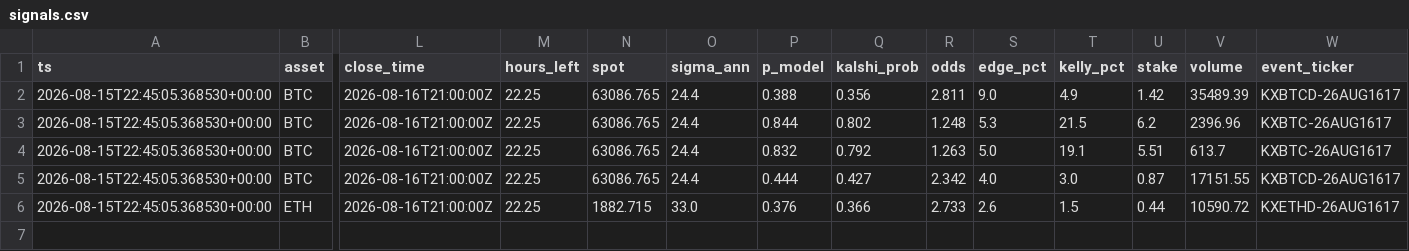
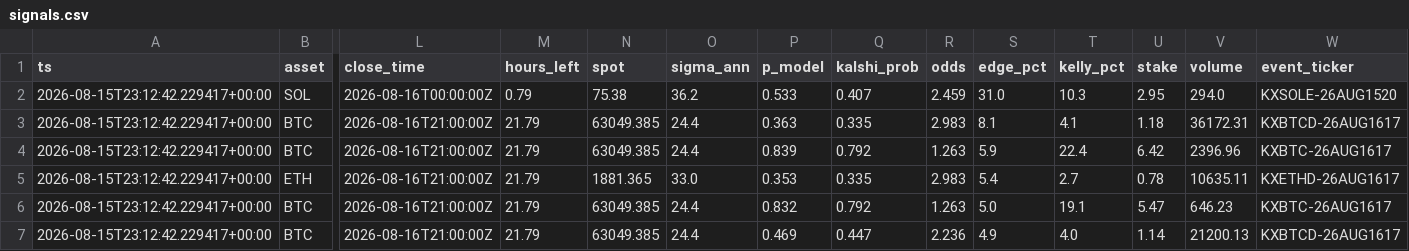
Before and after one commit to JorgeCampe/crypto-signals-bot, a CSV file: crypto_signals_bot/data/signals.csv, drawn as a sheet; only a part is shown, gaps mark what is left out; removed rows and columns are numbered as before the commit, all else as after; rows hold the shown columns only; the diff names each change by its address in the sheet, - before the commit and + after, or states it on an @@ line.

```diff
--- a/crypto_signals_bot/data/signals.csv
+++ b/crypto_signals_bot/data/signals.csv
+row 2: 2026-08-15T23:12:42.229417+00:00 | SOL | 2026-08-16T00:00:00Z | 0.79 | 75.38 | 36.2 | 0.533 | 0.407 | 2.459 | 31.0 | 10.3 | 2.95 | 294.0 | KXSOLE-26AUG1520
-A3:A4 (ts): 2026-08-15T22:45:05.368530+00:00
+A3:A4 (ts): 2026-08-15T23:12:42.229417+00:00
-M3:M4 (hours_left): 22.25
+M3:M4 (hours_left): 21.79
-N3:N4 (spot): 63086.765
+N3:N4 (spot): 63049.385
-P3 (p_model): 0.388
+P3 (p_model): 0.363
-Q3 (kalshi_prob): 0.356
+Q3 (kalshi_prob): 0.335
-R3 (odds): 2.811
+R3 (odds): 2.983
-S3 (edge_pct): 9.0
+S3 (edge_pct): 8.1
-T3 (kelly_pct): 4.9
+T3 (kelly_pct): 4.1
-U3 (stake): 1.42
+U3 (stake): 1.18
-V3 (volume): 35489.39
+V3 (volume): 36172.31
-P4 (p_model): 0.844
+P4 (p_model): 0.839
-Q4 (kalshi_prob): 0.802
+Q4 (kalshi_prob): 0.792
-R4 (odds): 1.248
+R4 (odds): 1.263
-S4 (edge_pct): 5.3
+S4 (edge_pct): 5.9
-T4 (kelly_pct): 21.5
+T4 (kelly_pct): 22.4
-U4 (stake): 6.2
+U4 (stake): 6.42
+row 5: 2026-08-15T23:12:42.229417+00:00 | ETH | 2026-08-16T21:00:00Z | 21.79 | 1881.365 | 33.0 | 0.353 | 0.335 | 2.983 | 5.4 | 2.7 | 0.78 | 10635.11 | KXETHD-26AUG1617
-A6:A7 (ts): 2026-08-15T22:45:05.368530+00:00
+A6:A7 (ts): 2026-08-15T23:12:42.229417+00:00
-M6:M7 (hours_left): 22.25
+M6:M7 (hours_left): 21.79
-N6:N7 (spot): 63086.765
+N6:N7 (spot): 63049.385
-U6 (stake): 5.51
+U6 (stake): 5.47
-V6 (volume): 613.7
+V6 (volume): 646.23
-P7 (p_model): 0.444
+P7 (p_model): 0.469
-Q7 (kalshi_prob): 0.427
+Q7 (kalshi_prob): 0.447
-R7 (odds): 2.342
+R7 (odds): 2.236
-S7 (edge_pct): 4.0
+S7 (edge_pct): 4.9
-T7 (kelly_pct): 3.0
+T7 (kelly_pct): 4.0
-U7 (stake): 0.87
+U7 (stake): 1.14
-V7 (volume): 17151.55
+V7 (volume): 21200.13
-row 6: 2026-08-15T22:45:05.368530+00:00 | ETH | 2026-08-16T21:00:00Z | 22.25 | 1882.715 | 33.0 | 0.376 | 0.366 | 2.733 | 2.6 | 1.5 | 0.44 | 10590.72 | KXETHD-26AUG1617
```
Also changed, not shown: crypto_signals_bot/data/equity.csv, crypto_signals_bot/data/positions.csv, 2 other files.
